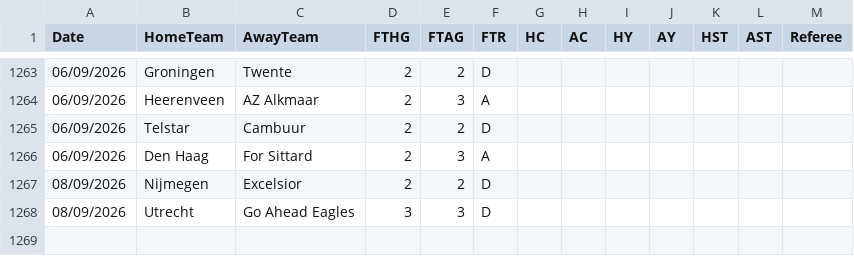
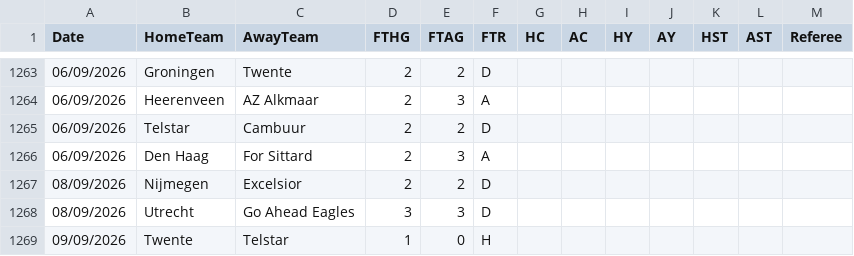
Before and after one commit to hectormera4-dotcom/premier-picks, a CSV file: eredivisie_combinado.csv, drawn as a sheet; only a part is shown, gaps mark what is left out; the diff names each change by its address in the sheet, - before the commit and + after, or states it on an @@ line.

```diff
--- a/eredivisie_combinado.csv
+++ b/eredivisie_combinado.csv
+row 1269: 09/09/2026 | Twente | Telstar | 1 | 0 | H
```
